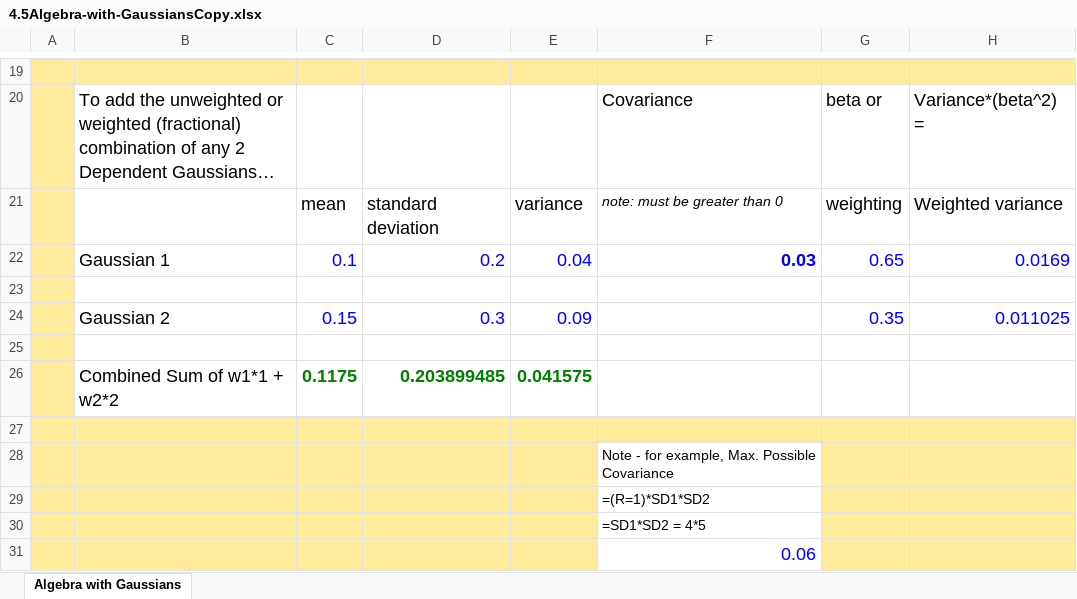
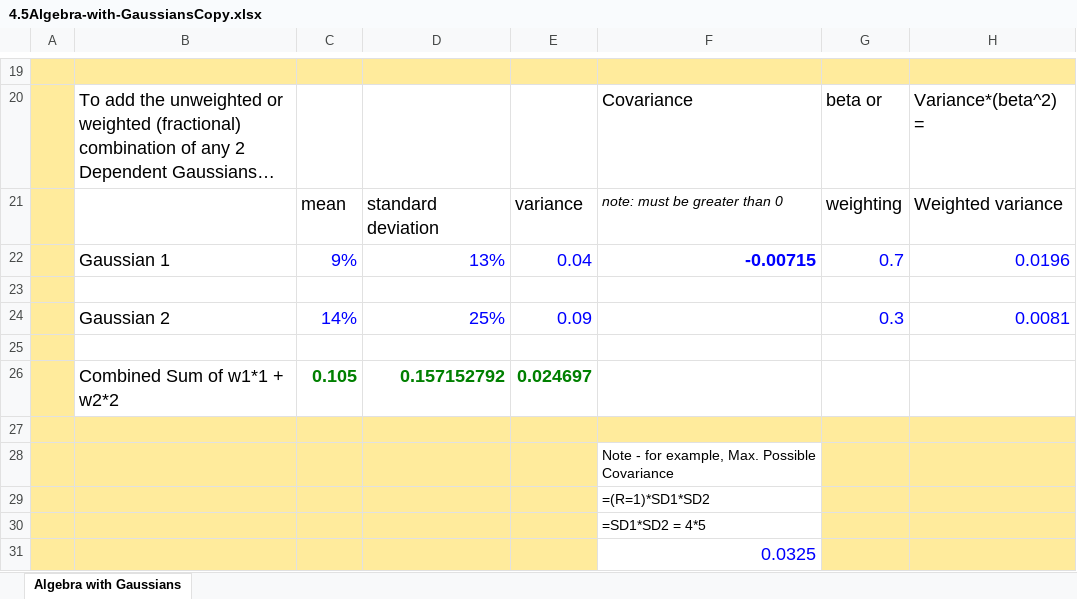
Before and after one commit to bunnybryna/Coursera_Duke_Turn_Data_Into_Value, an Excel workbook: Master Data Analysis in Excel/4.5Algebra-with-GaussiansCopy.xlsx, sheet Algebra with Gaussians, drawn as a sheet; only a part is shown, gaps mark what is left out; long unchanged cells end in …; values as stored, in another font and other column widths than the file's, no borders; removed rows and columns are numbered as before the commit, all else as after; the diff names each change by its address in the sheet, - before the commit and + after, or states it on an @@ line.

```diff
--- a/Master Data Analysis in Excel/4.5Algebra-with-GaussiansCopy.xlsx (sheet Algebra with Gaussians)
+++ b/Master Data Analysis in Excel/4.5Algebra-with-GaussiansCopy.xlsx (sheet Algebra with Gaussians)
-row 22:  | Gaussian 1 | 0.1 | 0.2 | 0.04 | 0.03 | 0.65 | 0.0169
+row 22:  | Gaussian 1 | 9% | 13% | 0.04 | -0.00715 | 0.7 | 0.0196
-row 24:  | Gaussian 2 | 0.15 | 0.3 | 0.09 |  | 0.35 | 0.011025
+row 24:  | Gaussian 2 | 14% | 25% | 0.09 |  | 0.3 | 0.0081
-row 26:  | Combined Sum of w1*1 + w2*2 | 0.1175 | 0.203899485 | 0.041575
+row 26:  | Combined Sum of w1*1 + w2*2 | 0.105 | 0.157152792 | 0.024697
-F31: 0.06
+F31: 0.0325
```
Also changed, not shown: 14 other files.
